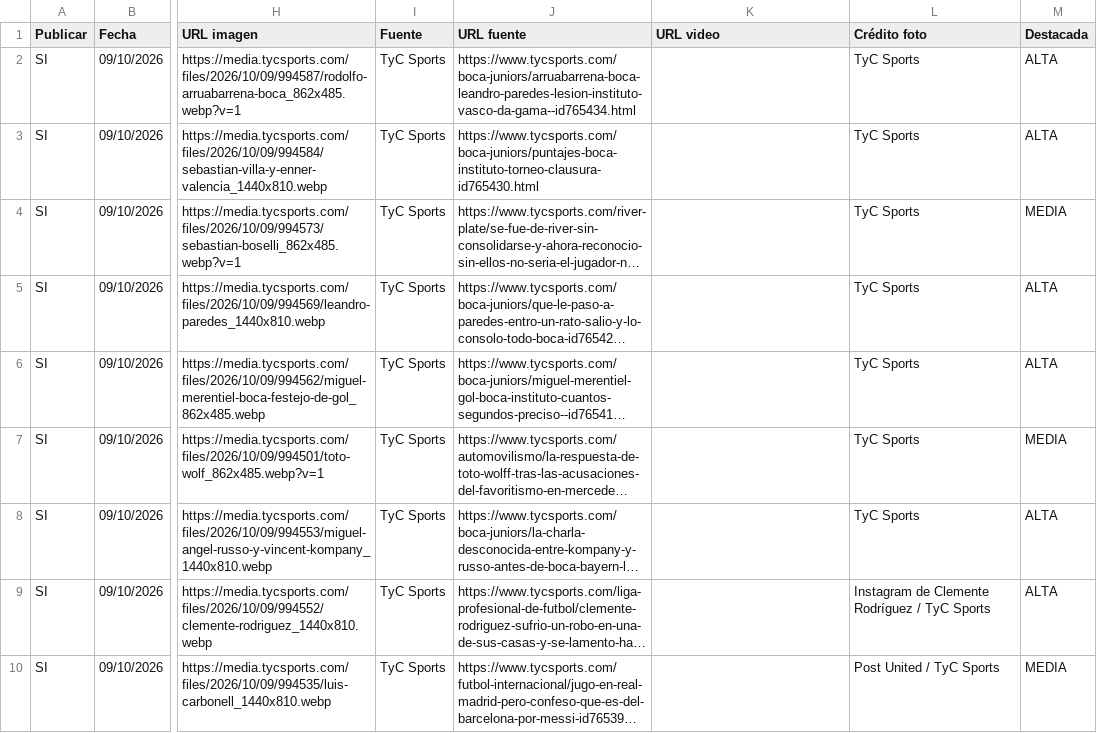
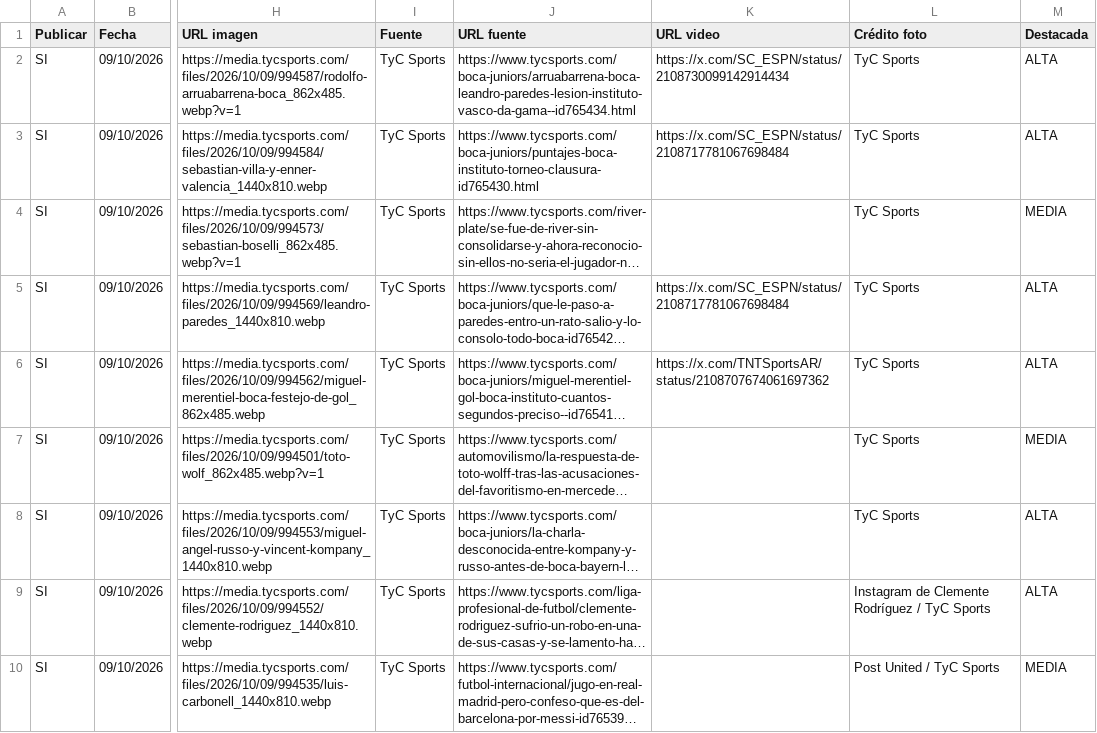
Before and after one commit to RanaMatiusTV/RanaSports, a CSV file: assets/news-live.csv, drawn as a sheet; only a part is shown, gaps mark what is left out; long unchanged cells end in …; the diff names each change by its address in the sheet, - before the commit and + after, or states it on an @@ line.

```diff
--- a/assets/news-live.csv
+++ b/assets/news-live.csv
-K2 (URL video): (empty)
+K2 (URL video): https://x.com/SC_ESPN/status/2108730099142914434
-K3 (URL video): (empty)
+K3 (URL video): https://x.com/SC_ESPN/status/2108717781067698484
-K5 (URL video): (empty)
+K5 (URL video): https://x.com/SC_ESPN/status/2108717781067698484
-K6 (URL video): (empty)
+K6 (URL video): https://x.com/TNTSportsAR/status/2108707674061697362
```
Also changed, not shown: 1 other file.
